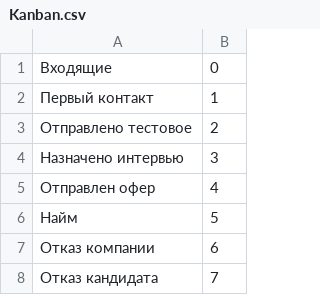
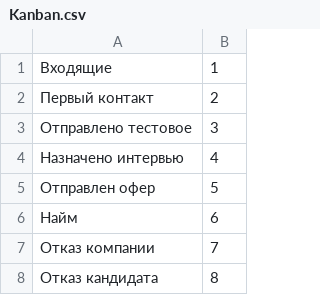
Before and after one commit to sldmxm/CT-hackathon-backend, a CSV file: backend/data/Kanban.csv, drawn as a sheet.

```diff
--- a/backend/data/Kanban.csv
+++ b/backend/data/Kanban.csv
@@ -1,8 +1,8 @@
-Входящие;0;
-Первый контакт;1;
-Отправлено тестовое;2;
-Назначено интервью;3;
-Отправлен офер;4;
-Найм;5;
-Отказ компании;6;
-Отказ кандидата;7;
+Входящие;1;
+Первый контакт;2;
+Отправлено тестовое;3;
+Назначено интервью;4;
+Отправлен офер;5;
+Найм;6;
+Отказ компании;7;
+Отказ кандидата;8;
```
Also changed, not shown: 7 other files.
